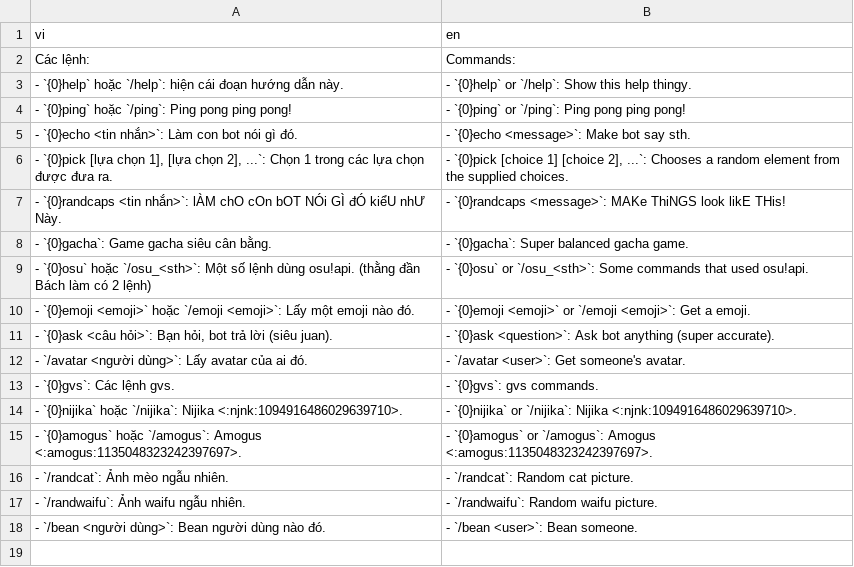
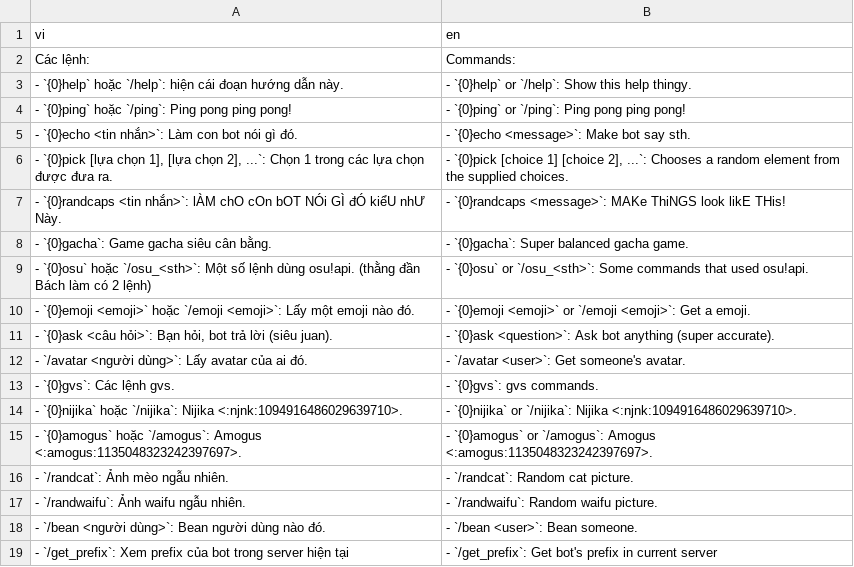
Before and after one commit to SussyGuy35/open-susbot, a CSV file: loca/loca - help.csv, drawn as a sheet.

```diff
--- a/loca/loca - help.csv
+++ b/loca/loca - help.csv
@@ -18 +18,2 @@ Các lệnh:,Commands:
 - `/bean <người dùng>`: Bean người dùng nào đó.,- `/bean <user>`: Bean someone.
+- `/get_prefix`: Xem prefix của bot trong server hiện tại,- `/get_prefix`: Get bot's prefix in current server
```
Also changed, not shown: loca/loca - main.csv, 6 other files.
